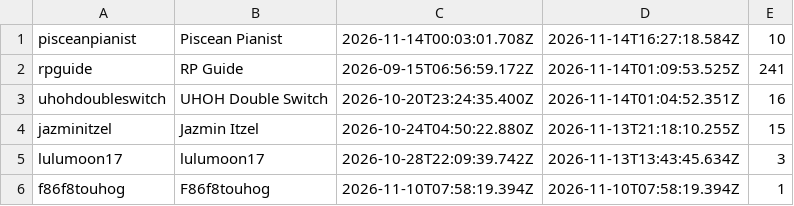
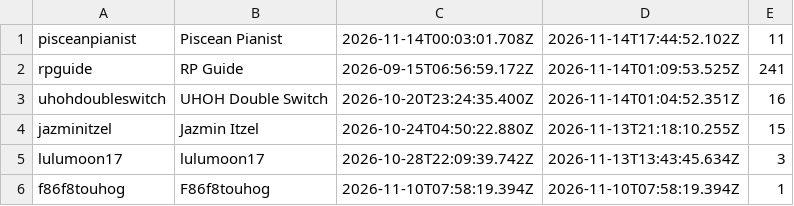
Before and after one commit to Proudkiller0015/velvet-bunny-showdown, a TSV file: data/roster.tsv, drawn as a sheet; only a part is shown.

Commit message:
roster.tsv: periodic [skip render]

```diff
--- a/data/roster.tsv
+++ b/data/roster.tsv
@@ -1,2 +1,2 @@
-pisceanpianist	Piscean Pianist	2026-11-14T00:03:01.708Z	2026-11-14T16:27:18.584Z	10
+pisceanpianist	Piscean Pianist	2026-11-14T00:03:01.708Z	2026-11-14T17:44:52.102Z	11
 rpguide	RP Guide	2026-09-15T06:56:59.172Z	2026-11-14T01:09:53.525Z	241
```
